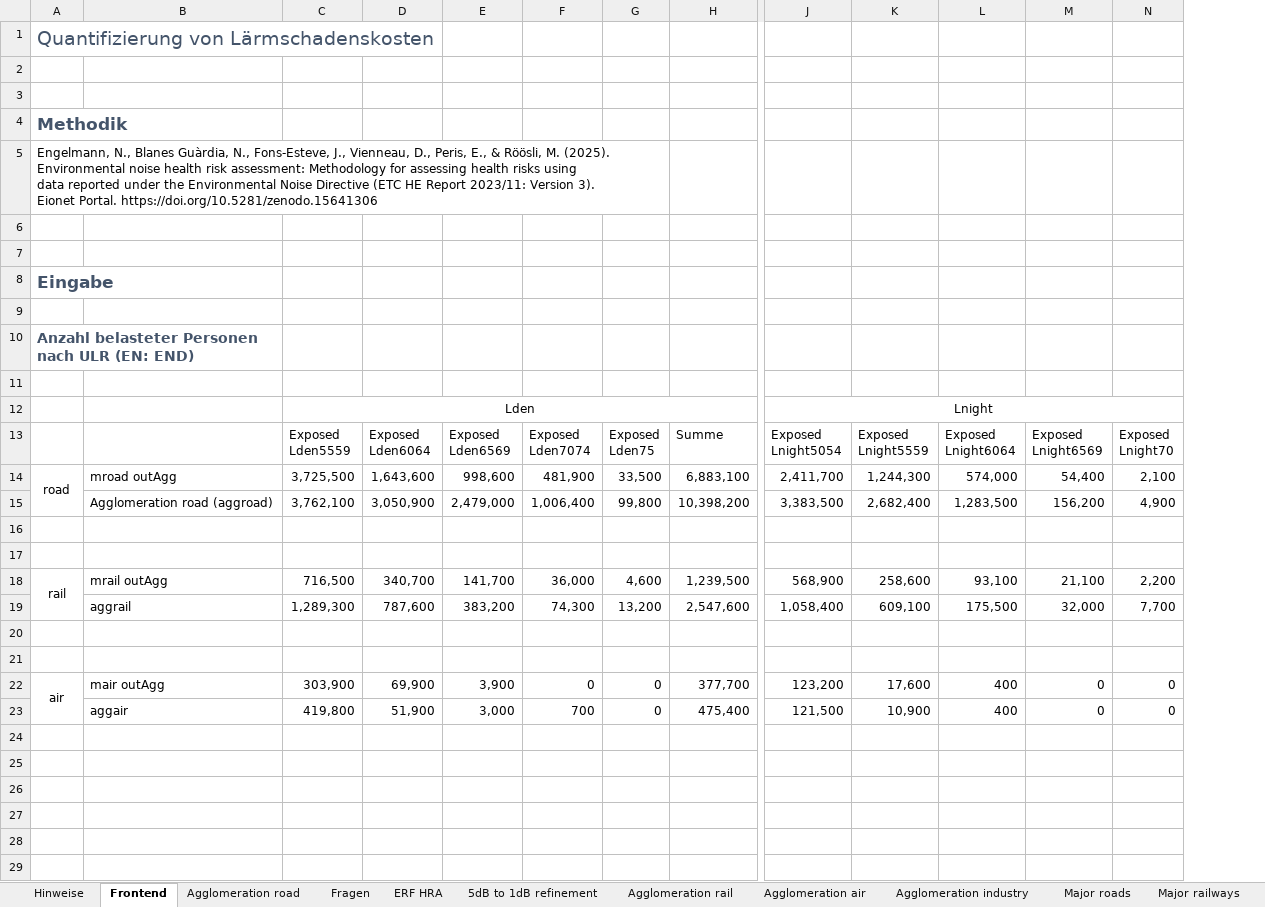
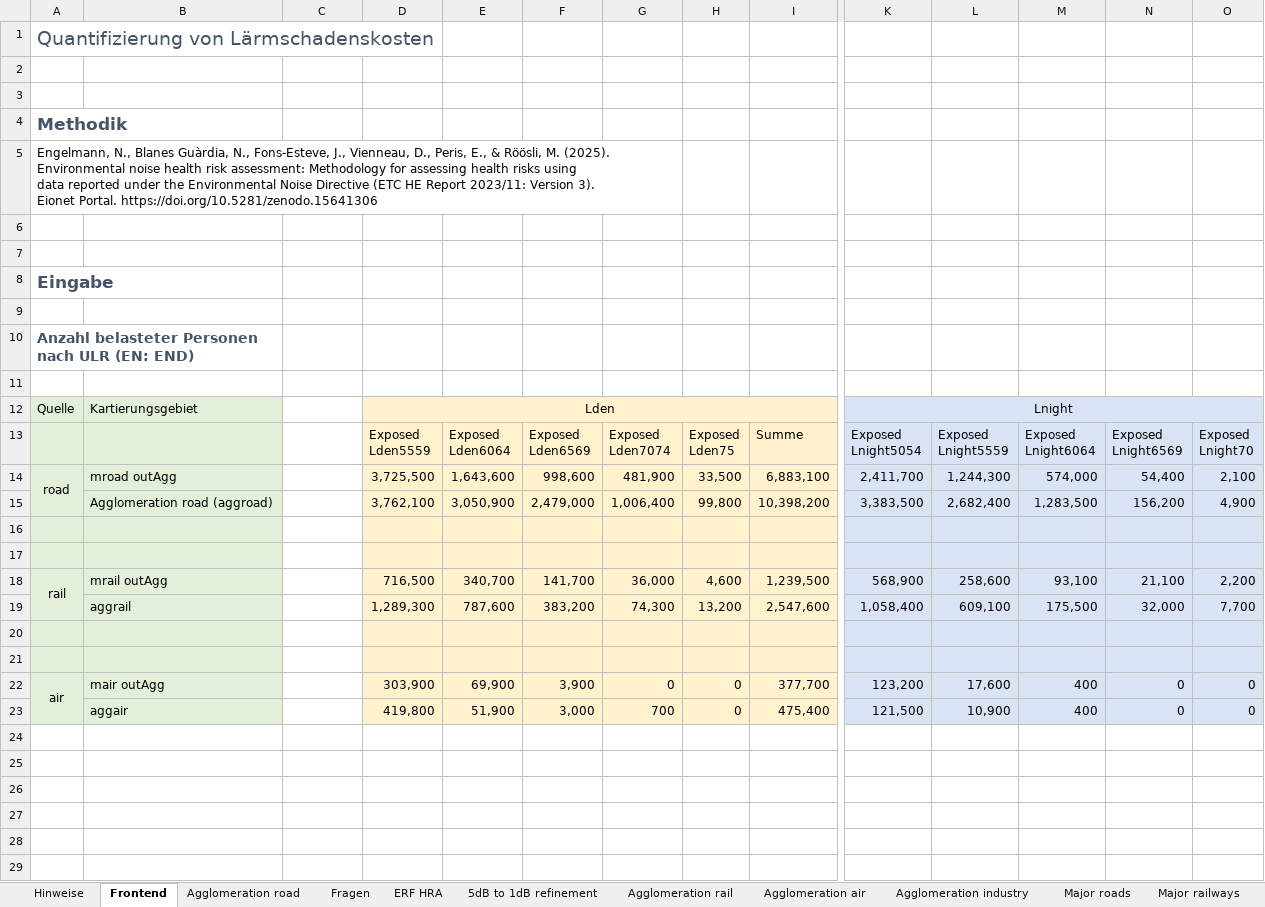
Before and after one commit to Ma-Loma/END2DALY, an Excel workbook: Lärmschadenstool_EXCEL/Lärmschadenstool.xlsx, sheet Frontend, drawn as a sheet; only a part is shown, gaps mark what is left out; values as stored, in another font and other column widths than the file's, no borders; removed rows and columns are numbered as before the commit, all else as after; rows hold the shown columns only; ↵ is a line break in a cell; the diff covers the shown part only; the diff names each change by its address in the sheet, - before the commit and + after, or states it on an @@ line.

```diff
--- a/Lärmschadenstool_EXCEL/Lärmschadenstool.xlsx (sheet Frontend)
+++ b/Lärmschadenstool_EXCEL/Lärmschadenstool.xlsx (sheet Frontend)
+column D, rows 13-23: Exposed ↵ Lden5559 | 3,725,500 | 3,762,100 |  |  | 716,500 | 1,289,300 |  |  | 303,900 | 419,800
-A5:G5 merged
+A5:G5 merged
-row 12:  |  | Lden |  |  |  |  |  | Lnight
+row 12: Quelle | Kartierungsgebiet |  | Lden |  |  |  |  |  | Lnight
-A13:B23 fill: none
+A13:B23 fill: #E2F0D9
-C13: Exposed ↵ Lden5559
+C13: (empty)
-E13:I23 fill: none
+E13:I23 fill: #FFF2CC
-K13:O23 fill: none
+K13:O23 fill: #DAE3F3
-C14: 3,725,500
+C14: (empty)
-C15: 3,762,100
+C15: (empty)
-C18: 716,500
+C18: (empty)
-C19: 1,289,300
+C19: (empty)
-C22: 303,900
+C22: (empty)
-C23: 419,800
+C23: (empty)
```
Also changed, not shown: 5 edited cells and cell formats elsewhere in this sheet, sheet Agglomeration road, formulas that keep their value.
